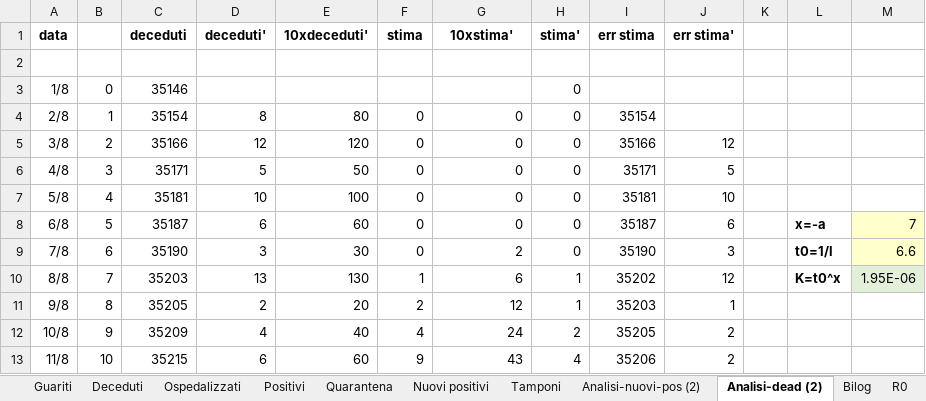
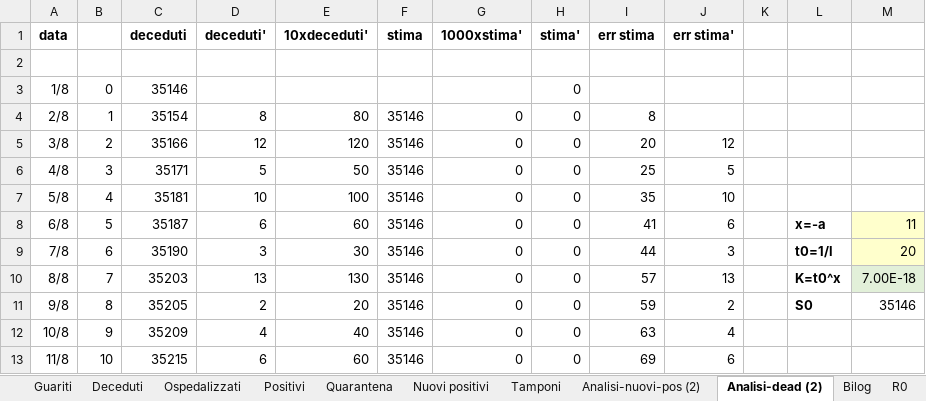
Before and after one commit to mattecarpa/Covid19, an Excel workbook: covid_ita2.xlsx, sheet Analisi-dead (2), drawn as a sheet; only a part is shown; values as stored, in another font and other column widths than the file's, no borders; charts and pictures not drawn; the diff covers the shown part only; the diff names each change by its address in the sheet, - before the commit and + after, or states it on an @@ line.

```diff
--- a/covid_ita2.xlsx (sheet Analisi-dead (2))
+++ b/covid_ita2.xlsx (sheet Analisi-dead (2))
-G1: 10xstima'
+G1: 1000xstima'
-F4:F9 (stima): 0
+F4:F9 (stima): 35146
-I4 (err stima): 35154
+I4 (err stima): 8
-I5 (err stima): 35166
+I5 (err stima): 20
-I6 (err stima): 35171
+I6 (err stima): 25
-I7 (err stima): 35181
+I7 (err stima): 35
-I8 (err stima): 35187
+I8 (err stima): 41
-M8: 7
+M8: 11
-G9 (1000xstima'): 2
+G9 (1000xstima'): 0
-I9 (err stima): 35190
+I9 (err stima): 44
-M9: 6.6
+M9: 20
-F10 (stima): 1
+F10 (stima): 35146
-G10 (1000xstima'): 6
+G10 (1000xstima'): 0
-H10:H11 (stima'): 1
+H10:H11 (stima'): 0
-I10 (err stima): 35202
+I10 (err stima): 57
-J10 (err stima'): 12
+J10 (err stima'): 13
-M10: 1.95E-06
+M10: 7.00E-18
-F11 (stima): 2
+F11 (stima): 35146
-G11 (1000xstima'): 12
+G11 (1000xstima'): 0
-I11 (err stima): 35203
+I11 (err stima): 59
-J11 (err stima'): 1
+J11 (err stima'): 2
-L11: (empty)
+L11: S0
-M11: (empty)
+M11: 35146
-F12 (stima): 4
+F12 (stima): 35146
-G12 (1000xstima'): 24
+G12 (1000xstima'): 0
-H12 (stima'): 2
+H12 (stima'): 0
-I12 (err stima): 35205
+I12 (err stima): 63
-J12 (err stima'): 2
+J12 (err stima'): 4
-F13 (stima): 9
+F13 (stima): 35146
-G13 (1000xstima'): 43
+G13 (1000xstima'): 0
-H13 (stima'): 4
+H13 (stima'): 0
-I13 (err stima): 35206
+I13 (err stima): 69
-J13 (err stima'): 2
+J13 (err stima'): 6
```
Also changed, not shown: 27 added rows and 470 edited cells elsewhere in this sheet, sheet R0, sheet Analisi-nuovi-pos (2), sheet Bilog, sheet Deceduti, sheet Nuovi positivi, sheet Dati, 7 more sheets, formulas that keep their value, charts or pictures.
